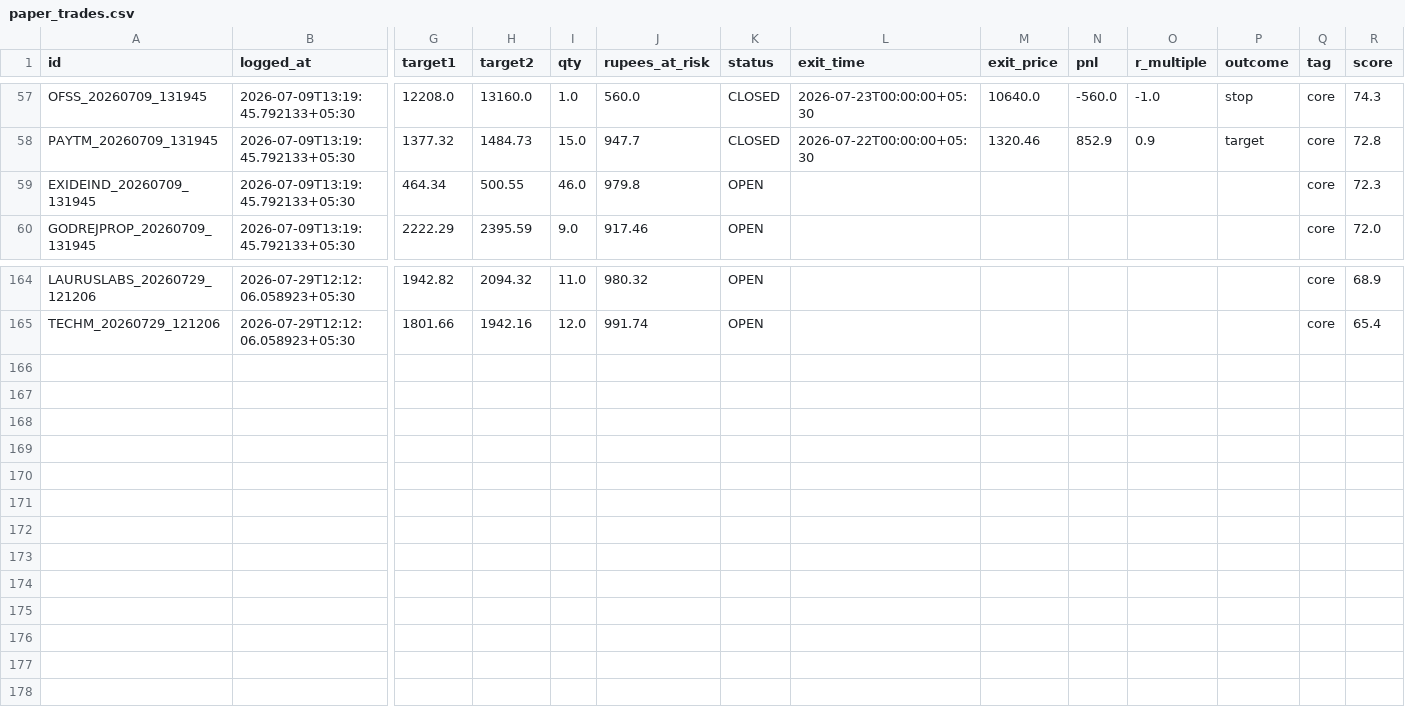
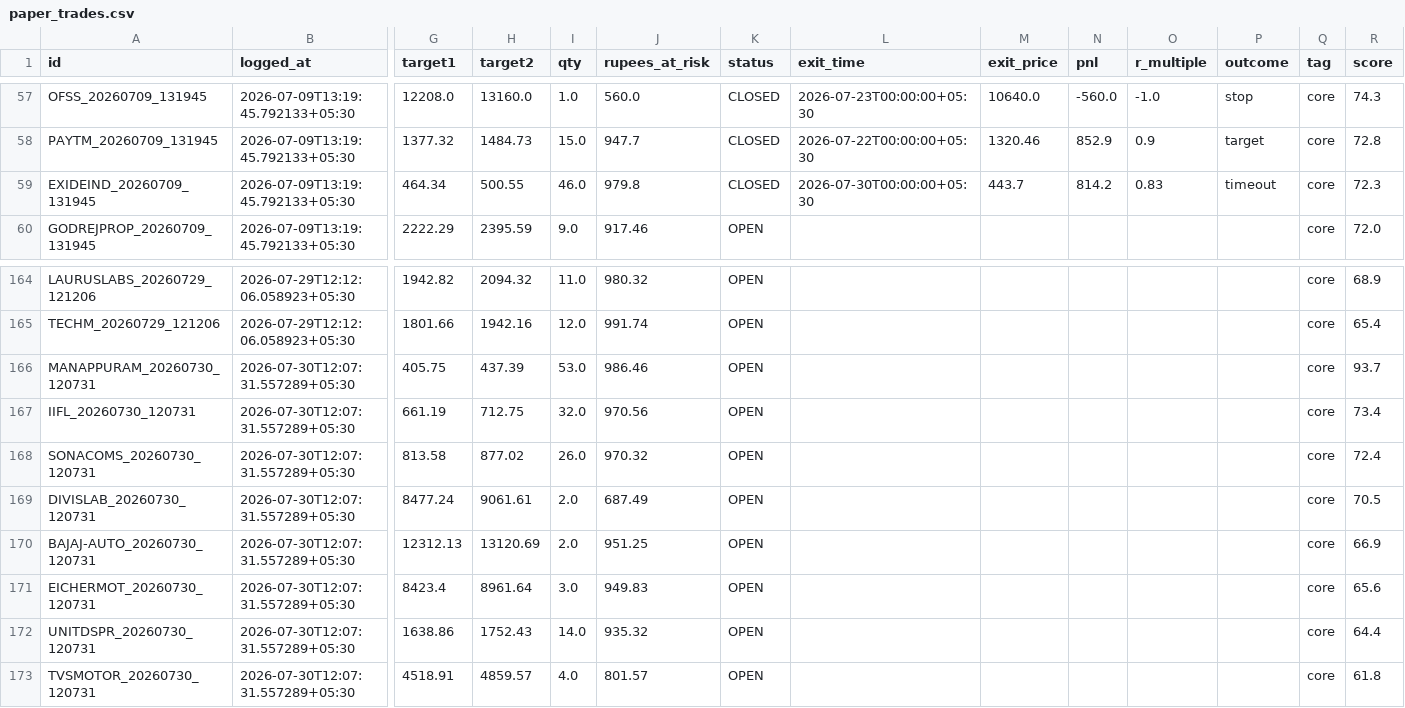
Before and after one commit to Arnav2412/trading-bot, a CSV file: reports/paper_trades.csv, drawn as a sheet; only a part is shown, gaps mark what is left out; rows hold the shown columns only; the diff names each change by its address in the sheet, - before the commit and + after, or states it on an @@ line.

```diff
--- a/reports/paper_trades.csv
+++ b/reports/paper_trades.csv
-K59 (status): OPEN
+K59 (status): CLOSED
-L59 (exit_time): (empty)
+L59 (exit_time): 2026-07-30T00:00:00+05:30
-M59 (exit_price): (empty)
+M59 (exit_price): 443.7
-N59 (pnl): (empty)
+N59 (pnl): 814.2
-O59 (r_multiple): (empty)
+O59 (r_multiple): 0.83
-P59 (outcome): (empty)
+P59 (outcome): timeout
+row 166: MANAPPURAM_20260730_120731 | 2026-07-30T12:07:31.557289+05:30 | 405.75 | 437.39 | 53.0 | 986.46 | OPEN |  |  |  |  |  | core | 93.7
+row 167: IIFL_20260730_120731 | 2026-07-30T12:07:31.557289+05:30 | 661.19 | 712.75 | 32.0 | 970.56 | OPEN |  |  |  |  |  | core | 73.4
+row 168: SONACOMS_20260730_120731 | 2026-07-30T12:07:31.557289+05:30 | 813.58 | 877.02 | 26.0 | 970.32 | OPEN |  |  |  |  |  | core | 72.4
+row 169: DIVISLAB_20260730_120731 | 2026-07-30T12:07:31.557289+05:30 | 8477.24 | 9061.61 | 2.0 | 687.49 | OPEN |  |  |  |  |  | core | 70.5
+row 170: BAJAJ-AUTO_20260730_120731 | 2026-07-30T12:07:31.557289+05:30 | 12312.13 | 13120.69 | 2.0 | 951.25 | OPEN |  |  |  |  |  | core | 66.9
+row 171: EICHERMOT_20260730_120731 | 2026-07-30T12:07:31.557289+05:30 | 8423.4 | 8961.64 | 3.0 | 949.83 | OPEN |  |  |  |  |  | core | 65.6
+row 172: UNITDSPR_20260730_120731 | 2026-07-30T12:07:31.557289+05:30 | 1638.86 | 1752.43 | 14.0 | 935.32 | OPEN |  |  |  |  |  | core | 64.4
+row 173: TVSMOTOR_20260730_120731 | 2026-07-30T12:07:31.557289+05:30 | 4518.91 | 4859.57 | 4.0 | 801.57 | OPEN |  |  |  |  |  | core | 61.8
```
Also changed, not shown: 4 other files.
